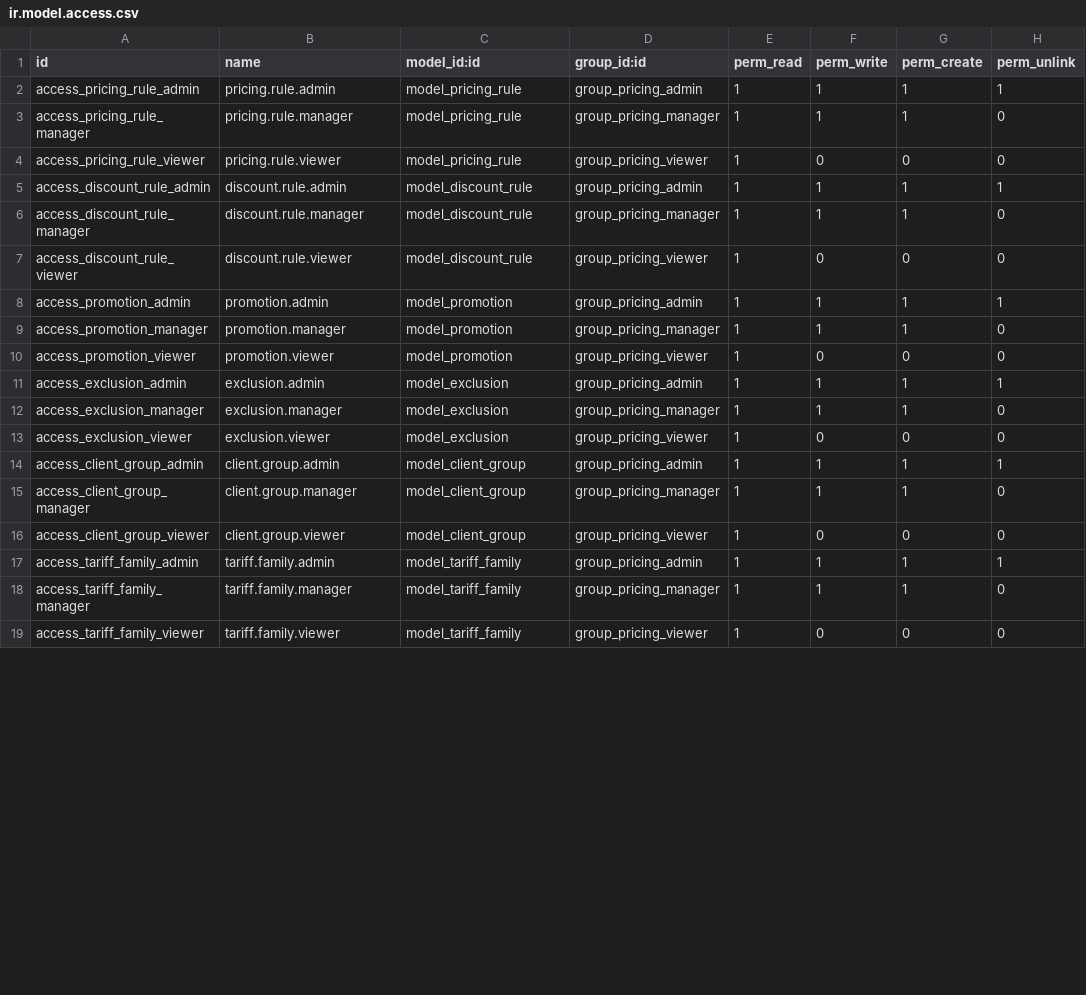
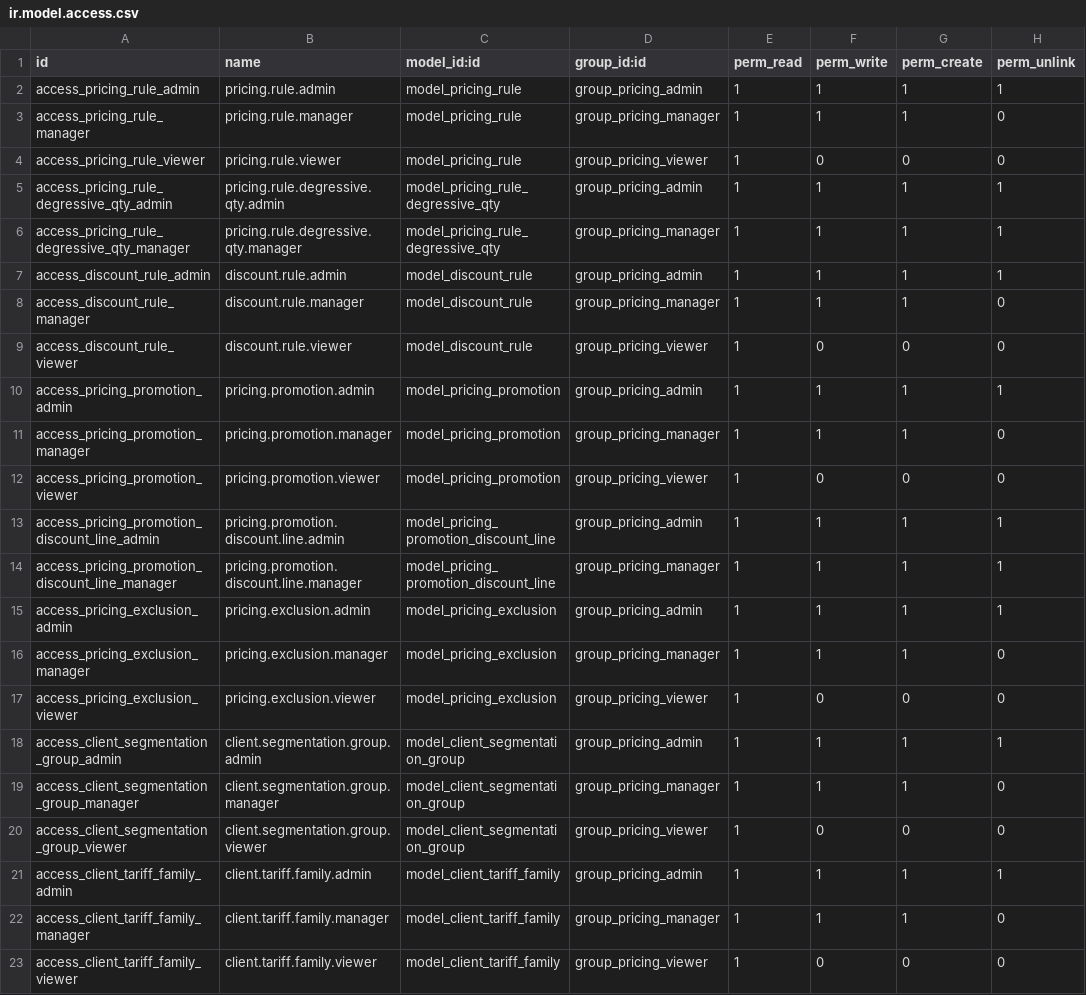
Before and after one commit to janeped/tarifgc_new_2, a CSV file: gc_pricing/security/ir.model.access.csv, drawn as a sheet; only a part is shown; the diff covers the shown part only.

Commit message:
[FIX v19] gc_pricing : compatibilité complète v19 (syntaxe, ACL, menus, runtime) (#7)
Correctif batch complet de compatibilité v19 : syntaxe attrs/stats supprimée, XML IDs CSV corrigés, actions/menus fantômes nettoyés, mass_import_wizard ajouté, bugs runtime Python (import fields, super() inexistant, nom de champ _id), vues fiche client/produit restaurées.

```diff
--- a/gc_pricing/security/ir.model.access.csv
+++ b/gc_pricing/security/ir.model.access.csv
@@ -4,2 +4,4 @@ access_pricing_rule_manager,pricing.rule.manager,model_pricing_rule,group_pricin
 access_pricing_rule_viewer,pricing.rule.viewer,model_pricing_rule,group_pricing_viewer,1,0,0,0
+access_pricing_rule_degressive_qty_admin,pricing.rule.degressive.qty.admin,model_pricing_rule_degressive_qty,group_pricing_admin,1,1,1,1
+access_pricing_rule_degressive_qty_manager,pricing.rule.degressive.qty.manager,model_pricing_rule_degressive_qty,group_pricing_manager,1,1,1,1
 access_discount_rule_admin,discount.rule.admin,model_discount_rule,group_pricing_admin,1,1,1,1
@@ -7,13 +9,15 @@ access_discount_rule_manager,discount.rule.manager,model_discount_rule,group_pri
 access_discount_rule_viewer,discount.rule.viewer,model_discount_rule,group_pricing_viewer,1,0,0,0
-access_promotion_admin,promotion.admin,model_promotion,group_pricing_admin,1,1,1,1
-access_promotion_manager,promotion.manager,model_promotion,group_pricing_manager,1,1,1,0
-access_promotion_viewer,promotion.viewer,model_promotion,group_pricing_viewer,1,0,0,0
-access_exclusion_admin,exclusion.admin,model_exclusion,group_pricing_admin,1,1,1,1
-access_exclusion_manager,exclusion.manager,model_exclusion,group_pricing_manager,1,1,1,0
-access_exclusion_viewer,exclusion.viewer,model_exclusion,group_pricing_viewer,1,0,0,0
-access_client_group_admin,client.group.admin,model_client_group,group_pricing_admin,1,1,1,1
-access_client_group_manager,client.group.manager,model_client_group,group_pricing_manager,1,1,1,0
-access_client_group_viewer,client.group.viewer,model_client_group,group_pricing_viewer,1,0,0,0
-access_tariff_family_admin,tariff.family.admin,model_tariff_family,group_pricing_admin,1,1,1,1
-access_tariff_family_manager,tariff.family.manager,model_tariff_family,group_pricing_manager,1,1,1,0
-access_tariff_family_viewer,tariff.family.viewer,model_tariff_family,group_pricing_viewer,1,0,0,0
+access_pricing_promotion_admin,pricing.promotion.admin,model_pricing_promotion,group_pricing_admin,1,1,1,1
+access_pricing_promotion_manager,pricing.promotion.manager,model_pricing_promotion,group_pricing_manager,1,1,1,0
+access_pricing_promotion_viewer,pricing.promotion.viewer,model_pricing_promotion,group_pricing_viewer,1,0,0,0
+access_pricing_promotion_discount_line_admin,pricing.promotion.discount.line.admin,model_pricing_promotion_discount_line,group_pricing_admin,1,1,1,1
+access_pricing_promotion_discount_line_manager,pricing.promotion.discount.line.manager,model_pricing_promotion_discount_line,group_pricing_manager,1,1,1,1
+access_pricing_exclusion_admin,pricing.exclusion.admin,model_pricing_exclusion,group_pricing_admin,1,1,1,1
+access_pricing_exclusion_manager,pricing.exclusion.manager,model_pricing_exclusion,group_pricing_manager,1,1,1,0
+access_pricing_exclusion_viewer,pricing.exclusion.viewer,model_pricing_exclusion,group_pricing_viewer,1,0,0,0
+access_client_segmentation_group_admin,client.segmentation.group.admin,model_client_segmentation_group,group_pricing_admin,1,1,1,1
+access_client_segmentation_group_manager,client.segmentation.group.manager,model_client_segmentation_group,group_pricing_manager,1,1,1,0
+access_client_segmentation_group_viewer,client.segmentation.group.viewer,model_client_segmentation_group,group_pricing_viewer,1,0,0,0
+access_client_tariff_family_admin,client.tariff.family.admin,model_client_tariff_family,group_pricing_admin,1,1,1,1
+access_client_tariff_family_manager,client.tariff.family.manager,model_client_tariff_family,group_pricing_manager,1,1,1,0
+access_client_tariff_family_viewer,client.tariff.family.viewer,model_client_tariff_family,group_pricing_viewer,1,0,0,0
```
Also changed, not shown: 3 added rows, 3 removed rows and 43 edited cells elsewhere in this file, 16 other files.
